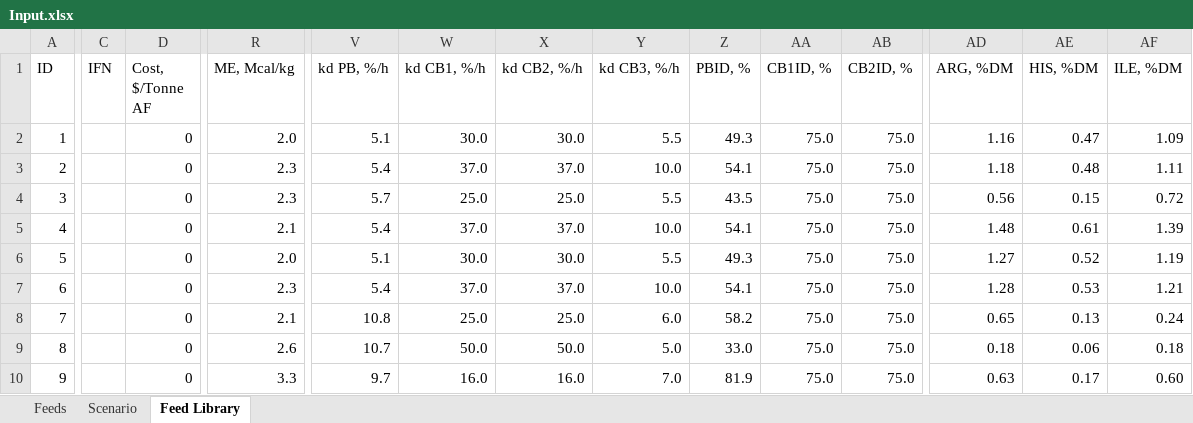
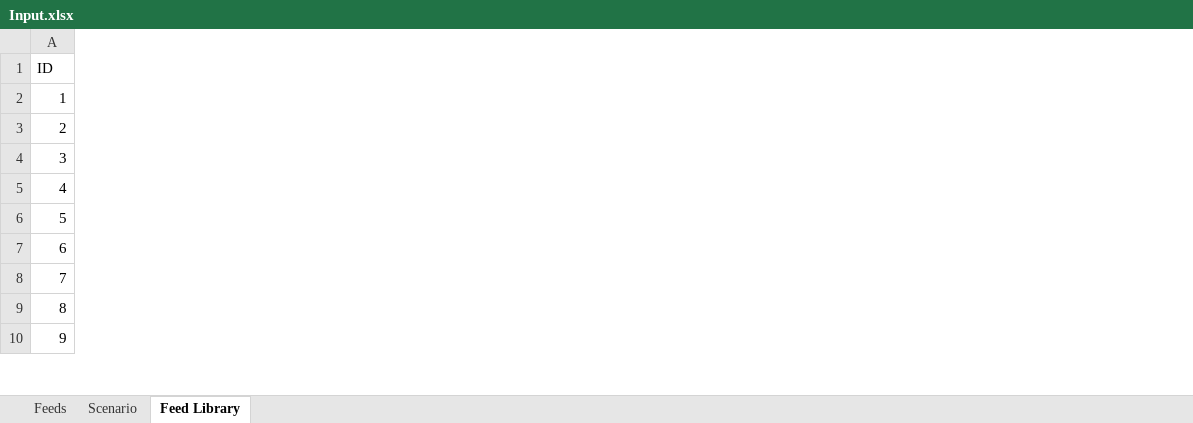
Before and after one commit to BlackNellore/MaxProfitFeeding, an Excel workbook: Input.xlsx, sheet Feed Library, drawn as a sheet; only a part is shown, gaps mark what is left out; values as stored, in another font and other column widths than the file's, no borders; conditional formats and table styles not drawn; the diff covers the shown part only; the diff names each change by its address in the sheet, - before the commit and + after, or states it on an @@ line.

```diff
--- a/Input.xlsx (sheet Feed Library)
+++ b/Input.xlsx (sheet Feed Library)
-column C (IFN), empty
-column D (Cost, $/Tonne AF), rows 2-10: all 0
-column R (ME, Mcal/kg), rows 2-10: 2.0 | 2.3 | 2.3 | 2.1 | 2.0 | 2.3 | 2.1 | 2.6 | 3.3
-column V (kd PB, %/h), rows 2-10: 5.1 | 5.4 | 5.7 | 5.4 | 5.1 | 5.4 | 10.8 | 10.7 | 9.7
-column W (kd CB1, %/h), rows 2-10: 30.0 | 37.0 | 25.0 | 37.0 | 30.0 | 37.0 | 25.0 | 50.0 | 16.0
-column X (kd CB2, %/h), rows 2-10: 30.0 | 37.0 | 25.0 | 37.0 | 30.0 | 37.0 | 25.0 | 50.0 | 16.0
-column Y (kd CB3, %/h), rows 2-10: 5.5 | 10.0 | 5.5 | 10.0 | 5.5 | 10.0 | 6.0 | 5.0 | 7.0
-column Z (PBID, %), rows 2-10: 49.3 | 54.1 | 43.5 | 54.1 | 49.3 | 54.1 | 58.2 | 33.0 | 81.9
-column AA (CB1ID, %), rows 2-10: all 75.0
-column AB (CB2ID, %), rows 2-10: all 75.0
-column AD (ARG, %DM), rows 2-10: 1.16 | 1.18 | 0.56 | 1.48 | 1.27 | 1.28 | 0.65 | 0.18 | 0.63
-column AE (HIS, %DM), rows 2-10: 0.47 | 0.48 | 0.15 | 0.61 | 0.52 | 0.53 | 0.13 | 0.06 | 0.17
-column AF (ILE, %DM), rows 2-10: 1.09 | 1.11 | 0.72 | 1.39 | 1.19 | 1.21 | 0.24 | 0.18 | 0.60
```
Also changed, not shown: 26 removed columns and cell formats elsewhere in this sheet, sheet Scenario, formulas that keep their value, charts or pictures, 14 other files.
